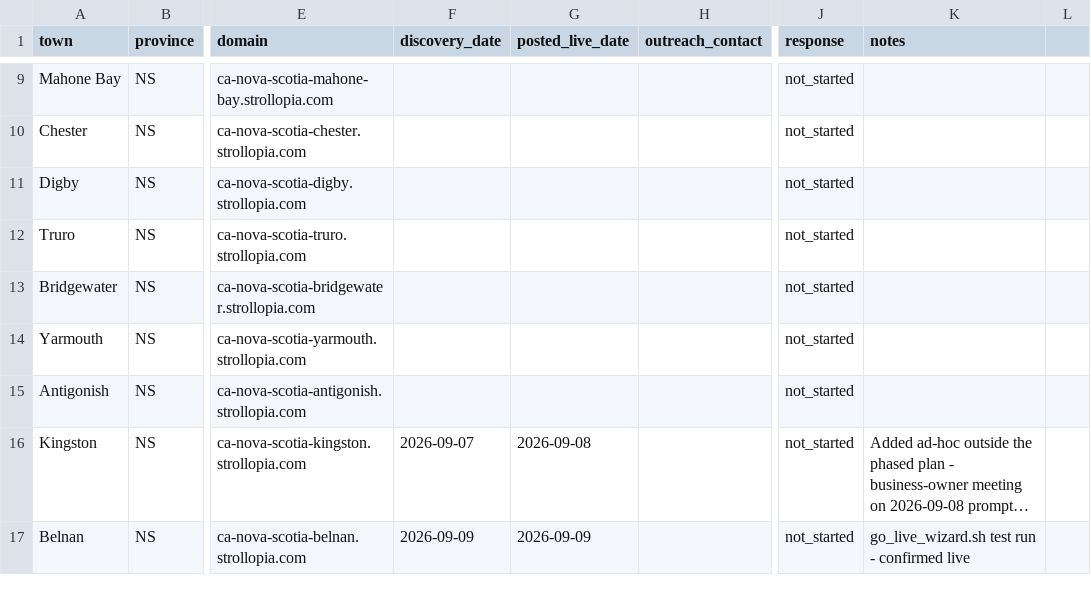
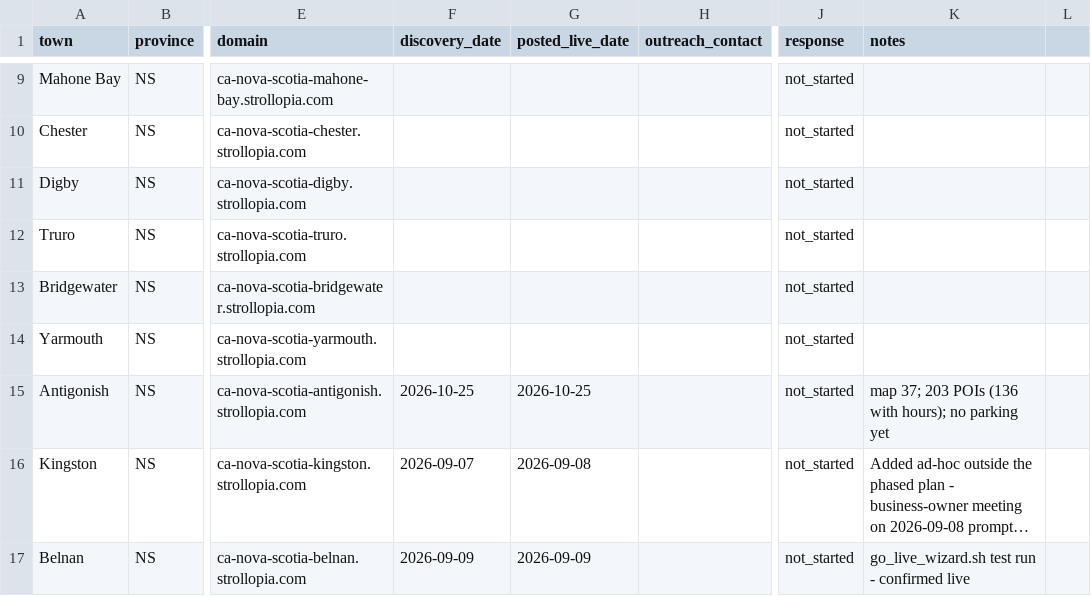
Before and after one commit to John2662/strollopia-org-setup, a CSV file: nova-scotia-expansion-tracking.csv, drawn as a sheet; only a part is shown, gaps mark what is left out; long unchanged cells end in …; the diff names each change by its address in the sheet, - before the commit and + after, or states it on an @@ line.

```diff
--- a/nova-scotia-expansion-tracking.csv
+++ b/nova-scotia-expansion-tracking.csv
-F15 (discovery_date): (empty)
+F15 (discovery_date): 2026-10-25
-G15 (posted_live_date): (empty)
+G15 (posted_live_date): 2026-10-25
-K15 (notes): (empty)
+K15 (notes): map 37; 203 POIs (136 with hours); no parking yet
```
Also changed, not shown: 5 other files.
